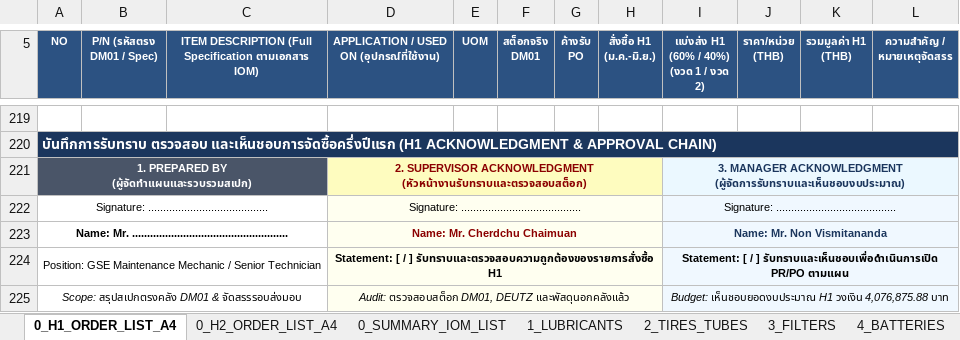
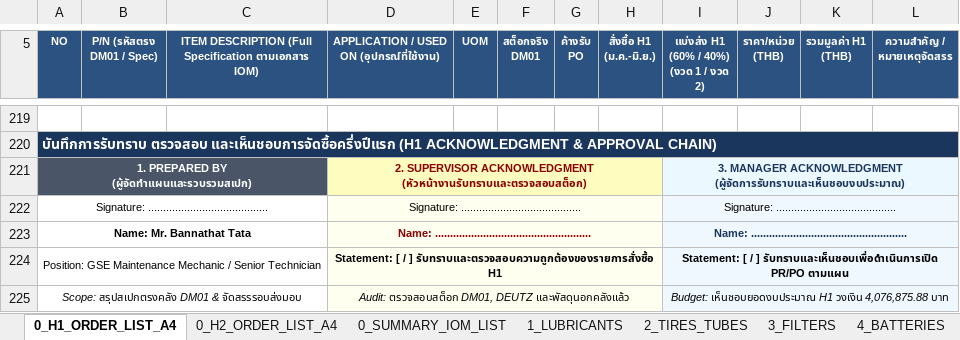
Before and after one commit to JackSleep10/RequestStockFor1Year, an Excel workbook: Order_Spec_List_2027_GSE.xlsx, sheet 0_H1_ORDER_LIST_A4, drawn as a sheet; only a part is shown, gaps mark what is left out; values as stored, in another font and other column widths than the file's, no borders; removed rows and columns are numbered as before the commit, all else as after; the diff names each change by its address in the sheet, - before the commit and + after, or states it on an @@ line.

Commit message:
Update Prepared By to Mr. Bannathat Tata and leave Supervisor/Manager name lines blank for sign-off

```diff
--- a/Order_Spec_List_2027_GSE.xlsx (sheet 0_H1_ORDER_LIST_A4)
+++ b/Order_Spec_List_2027_GSE.xlsx (sheet 0_H1_ORDER_LIST_A4)
-row 223: Name: Mr. .................................................... |  |  | Name: Mr. Cherdchu Chaimuan |  |  |  |  | Name: Mr. Non Vismitananda
+row 223: Name: Mr. Bannathat Tata |  |  | Name: .................................................... |  |  |  |  | Name: ....................................................
```
Also changed, not shown: sheet 12_SIGN_OFF_APPROVAL, sheet 0_H2_ORDER_LIST_A4, Master_Procurement_Plan_2027_GSE.xlsx, Order_Spec_List_2027_H1_FirstHalf_A4.xlsx, 1 other file.
